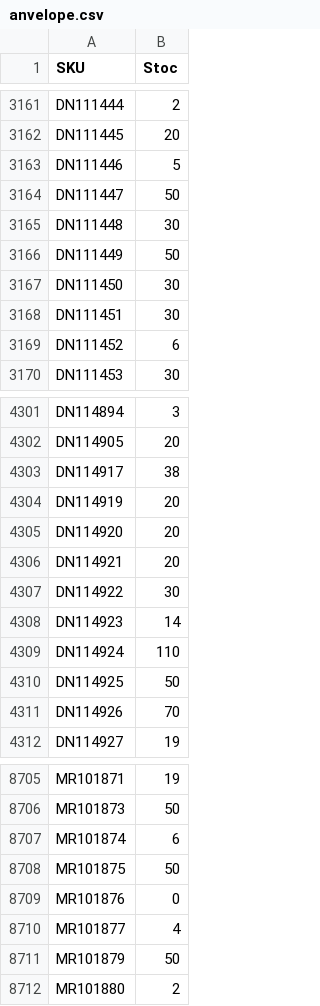
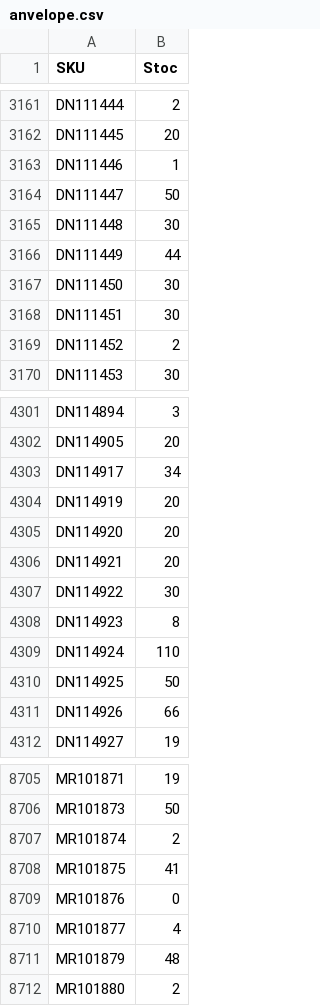
Before and after one commit to aleoromania/aleo-feed, a CSV file: anvelope.csv, drawn as a sheet; only a part is shown, gaps mark what is left out; the diff covers the shown part only.

```diff
--- a/anvelope.csv
+++ b/anvelope.csv
@@ -3162,9 +3162,9 @@ DN111444;2
 DN111445;20
-DN111446;5
+DN111446;1
 DN111447;50
 DN111448;30
-DN111449;50
+DN111449;44
 DN111450;30
 DN111451;30
-DN111452;6
+DN111452;2
 DN111453;30
@@ -4302,3 +4302,3 @@ DN114894;3
 DN114905;20
-DN114917;38
+DN114917;34
 DN114919;20
@@ -4307,6 +4307,6 @@ DN114921;20
 DN114922;30
-DN114923;14
+DN114923;8
 DN114924;110
 DN114925;50
-DN114926;70
+DN114926;66
 DN114927;19
@@ -8706,7 +8706,7 @@ MR101871;19
 MR101873;50
-MR101874;6
-MR101875;50
+MR101874;2
+MR101875;41
 MR101876;0
 MR101877;4
-MR101879;50
+MR101879;48
 MR101880;2
```
Also changed, not shown: 2 added rows and 98 edited cells elsewhere in this file, anvelope-preturi.csv.
